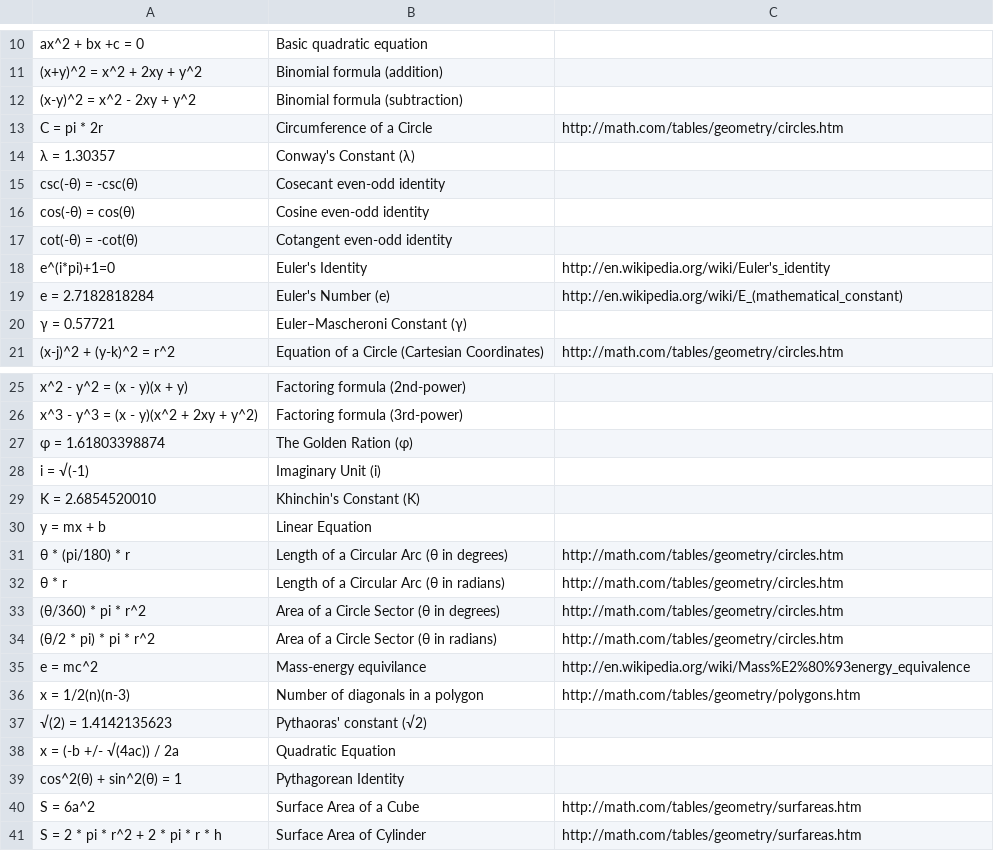
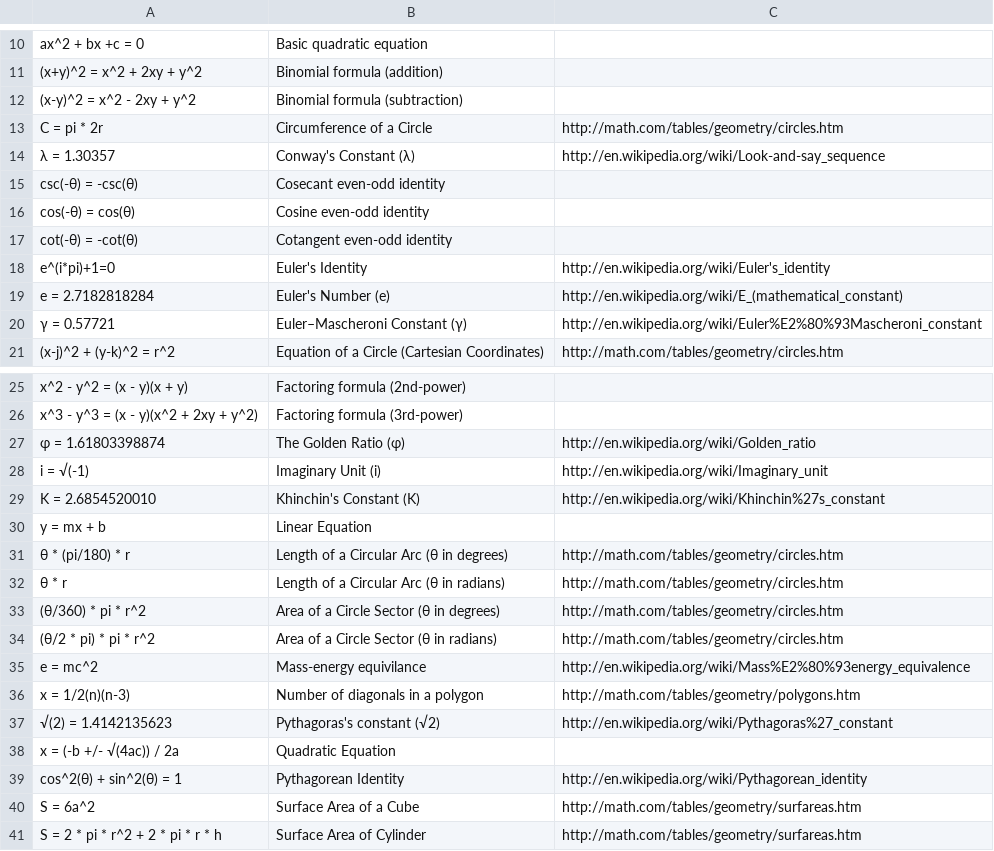
Before and after one commit to tylerhcarter/data, a CSV file: data.csv, drawn as a sheet; only a part is shown, gaps mark what is left out.

Commit message:
Added links to constants

```diff
--- a/data.csv
+++ b/data.csv
@@ -13,3 +13,3 @@
 "C = pi * 2r", "Circumference of a Circle", "http://math.com/tables/geometry/circles.htm"
-"λ = 1.30357", "Conway's Constant (λ)", ""
+"λ = 1.30357", "Conway's Constant (λ)", "http://en.wikipedia.org/wiki/Look-and-say_sequence"
 "csc(-θ) = -csc(θ)", "Cosecant even-odd identity", ""
@@ -19,3 +19,3 @@
 "e = 2.7182818284", "Euler's Number (e)", "http://en.wikipedia.org/wiki/E_(mathematical_constant)"
-"γ = 0.57721", "Euler–Mascheroni Constant (γ)", ""
+"γ = 0.57721", "Euler–Mascheroni Constant (γ)", "http://en.wikipedia.org/wiki/Euler%E2%80%93Mascheroni_constant"
 "(x-j)^2 + (y-k)^2 = r^2", "Equation of a Circle (Cartesian Coordinates)", "http://math.com/tables/geometry/circles.htm"
@@ -26,5 +26,5 @@
 "x^3 - y^3 = (x - y)(x^2 + 2xy + y^2)", "Factoring formula (3rd-power)", ""
-"φ = 1.61803398874", "The Golden Ration (φ)", ""
-"i = √(-1)", "Imaginary Unit (i)", ""
-"K = 2.6854520010", "Khinchin's Constant (K)", ""
+"φ = 1.61803398874", "The Golden Ratio (φ)", "http://en.wikipedia.org/wiki/Golden_ratio"
+"i = √(-1)", "Imaginary Unit (i)", "http://en.wikipedia.org/wiki/Imaginary_unit"
+"K = 2.6854520010", "Khinchin's Constant (K)", "http://en.wikipedia.org/wiki/Khinchin%27s_constant"
 "y = mx + b", "Linear Equation", ""
@@ -36,5 +36,5 @@
 "x = 1/2(n)(n-3)", "Number of diagonals in a polygon", "http://math.com/tables/geometry/polygons.htm"
-"√(2) = 1.4142135623", "Pythaoras' constant (√2)", ""
+"√(2) = 1.4142135623", "Pythagoras's constant (√2)", "http://en.wikipedia.org/wiki/Pythagoras%27_constant"
 "x = (-b +/- √(4ac)) / 2a", "Quadratic Equation", ""
-"cos^2(θ) + sin^2(θ) = 1", "Pythagorean Identity", ""
+"cos^2(θ) + sin^2(θ) = 1", "Pythagorean Identity", "http://en.wikipedia.org/wiki/Pythagorean_identity"
 "S = 6a^2", "Surface Area of a Cube", "http://math.com/tables/geometry/surfareas.htm"
```
